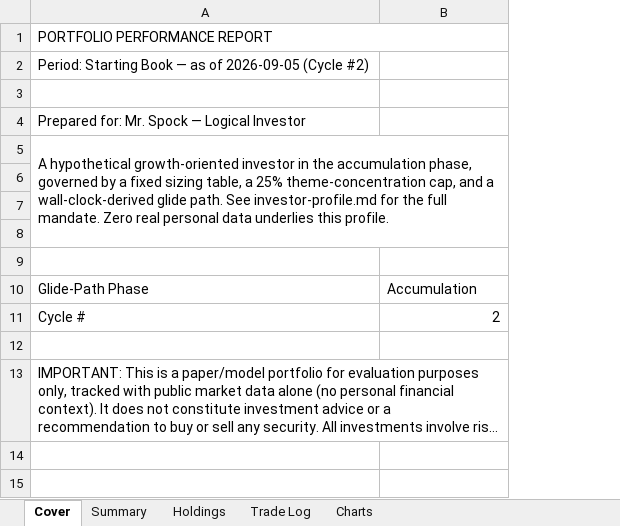
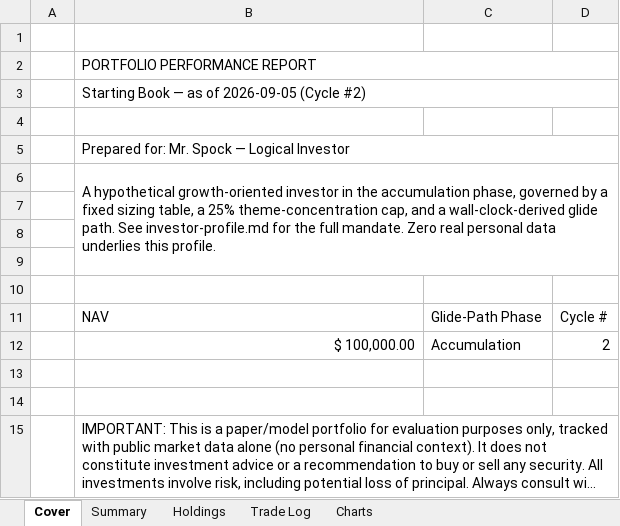
Before and after one commit to hmadhani/finance-portfolio, an Excel workbook: quarterly-reports/2026-starting-book.xlsx, sheet Cover, drawn as a sheet; long unchanged cells end in …; values as stored, in another font and other column widths than the file's, no cell formats; addresses are those after the commit; the diff names each change by its address in the sheet, - before the commit and + after, or states it on an @@ line.

```diff
--- a/quarterly-reports/2026-starting-book.xlsx (sheet Cover)
+++ b/quarterly-reports/2026-starting-book.xlsx (sheet Cover)
+column A, empty
+column D, row 12: 2
+row 1: (empty)
-B3: Period: Starting Book…
+B3: Starting Book…
+B3:D3 merged
+B5:D5 merged
+row 11:  | NAV | Glide-Path Phase | Cycle #
-B12: Glide-Path Phase
+B12: $ 100,000.00
-row 13: Cycle # | 2
+row 13: (empty)
```
Also changed, not shown: sheet Holdings, sheet Trade Log, sheet Summary, sheet Charts, cell formats, charts or pictures, 1 other file.
